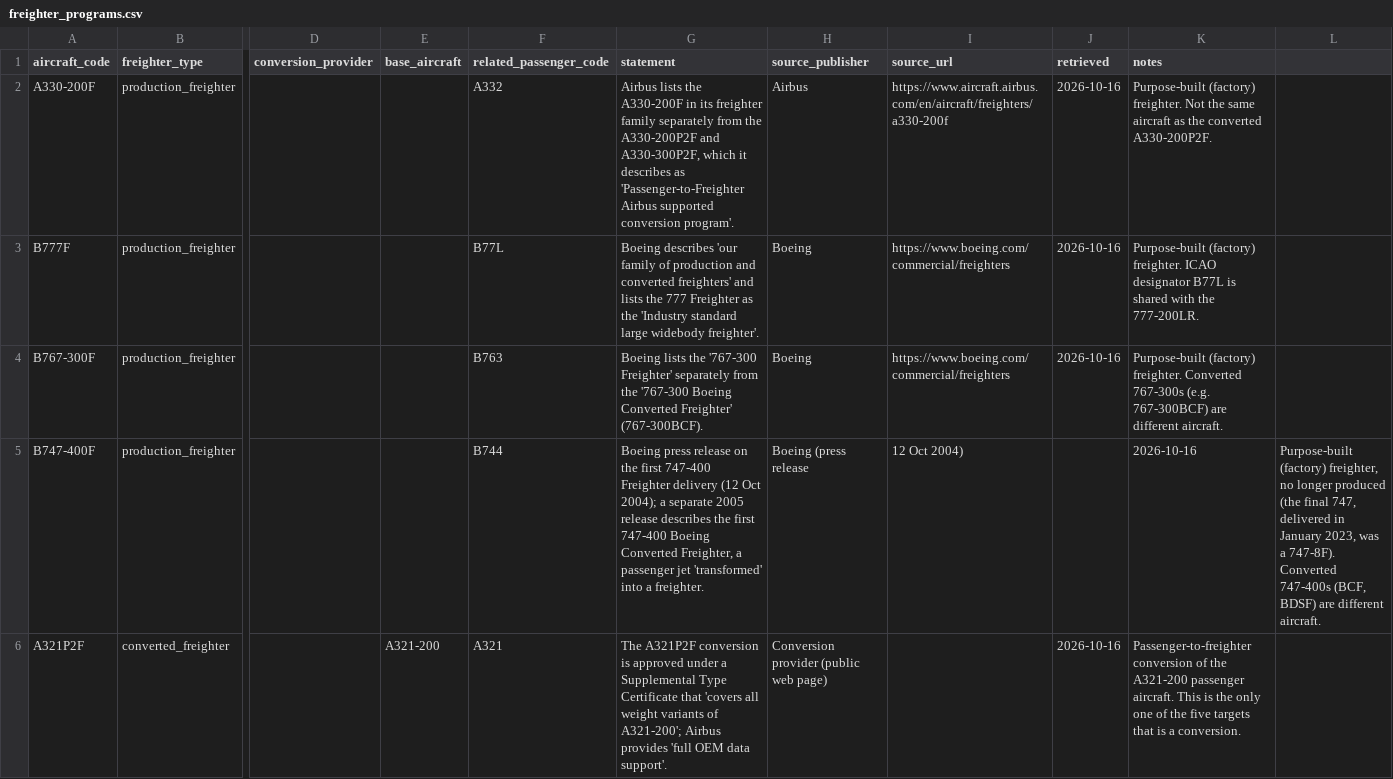
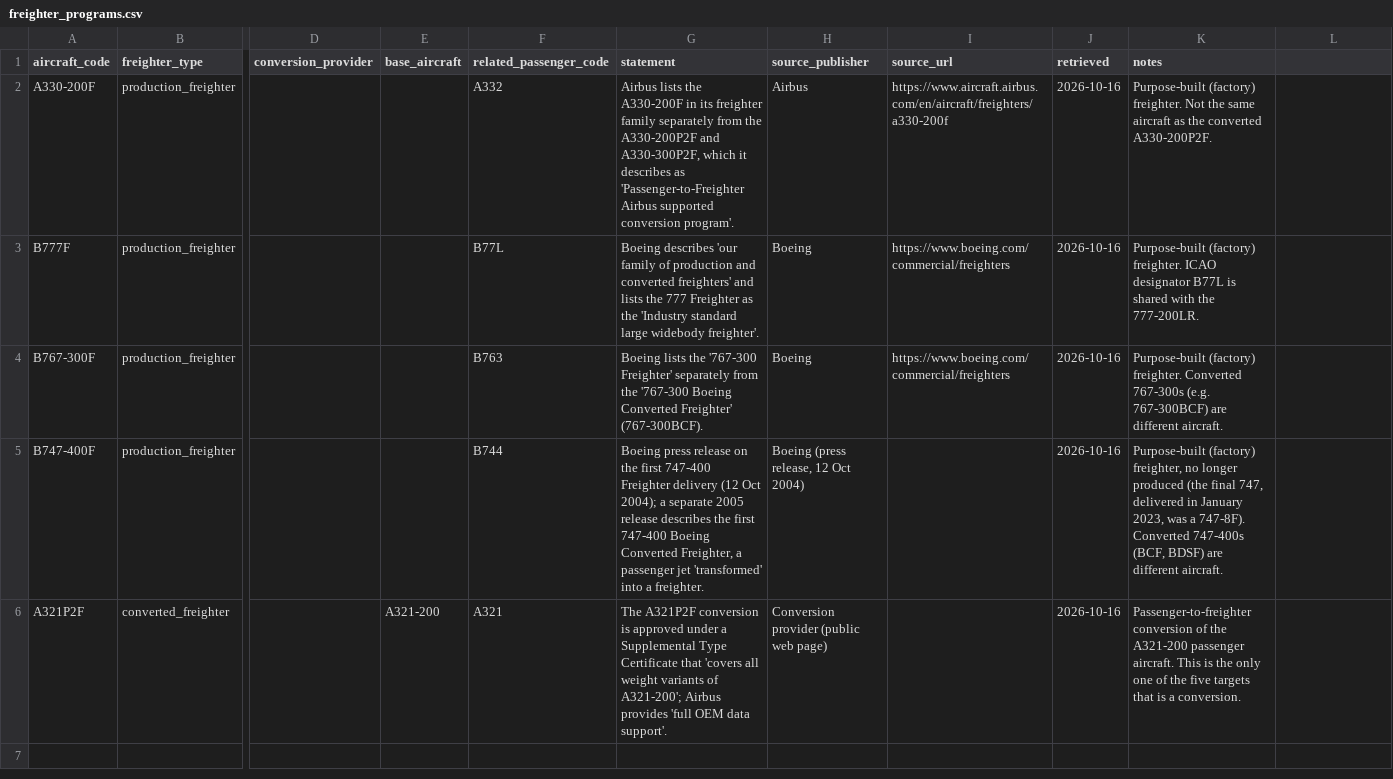
Before and after one commit to rishitank1805/aircraft-cost-model, a CSV file: data/reference/freighter_programs.csv, drawn as a sheet; only a part is shown, gaps mark what is left out; the diff names each change by its address in the sheet, - before the commit and + after, or states it on an @@ line.

```diff
--- a/data/reference/freighter_programs.csv
+++ b/data/reference/freighter_programs.csv
-H5 (source_publisher): Boeing (press release
+H5 (source_publisher): Boeing (press release, 12 Oct 2004)
-I5 (source_url): 12 Oct 2004)
+I5 (source_url): (empty)
-J5 (retrieved): (empty)
+J5 (retrieved): 2026-10-16
-K5 (notes): 2026-10-16
+K5 (notes): Purpose-built (factory) freighter, no longer produced (the final 747, delivered in January 2023, was a 747-8F). Converted 747-400s (BCF, BDSF) are different aircraft.
-L5: Purpose-built (factory) freighter, no longer produced (the final 747, delivered in January 2023, was a 747-8F). Converted 747-400s (BCF, BDSF) are different aircraft.
+L5: (empty)
```
Also changed, not shown: data/reference/freighter_published_specs.csv, 10 other files.
